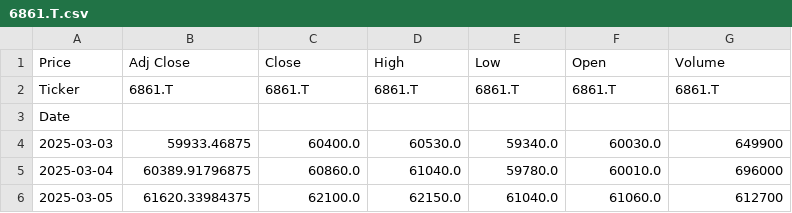
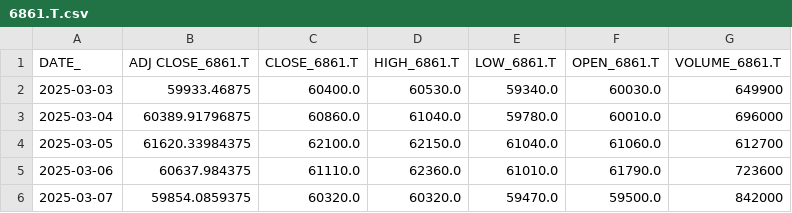
Before and after one commit to KG-NINJA/HerculesKabu10, a CSV file: data/cache/6861.T.csv, drawn as a sheet; only a part is shown; the shorter side is filled out with more unchanged rows; removed rows and columns are numbered as before the commit, all else as after; the diff names each change by its address in the sheet, - before the commit and + after, or states it on an @@ line.

```diff
--- a/data/cache/6861.T.csv
+++ b/data/cache/6861.T.csv
-row 1: Price | Adj Close | Close | High | Low | Open | Volume
-row 2: Ticker | 6861.T | 6861.T | 6861.T | 6861.T | 6861.T | 6861.T
-row 3: Date
+row 1: DATE_ | ADJ CLOSE_6861.T | CLOSE_6861.T | HIGH_6861.T | LOW_6861.T | OPEN_6861.T | VOLUME_6861.T
```
Also changed, not shown: data/cache/6758.T.csv, data/cache/8035.T.csv, 7 other files.
